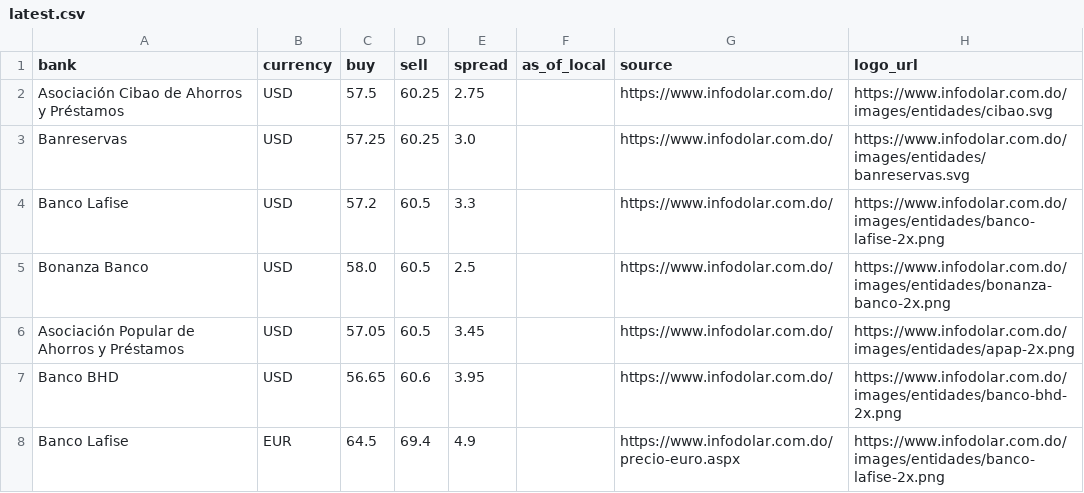
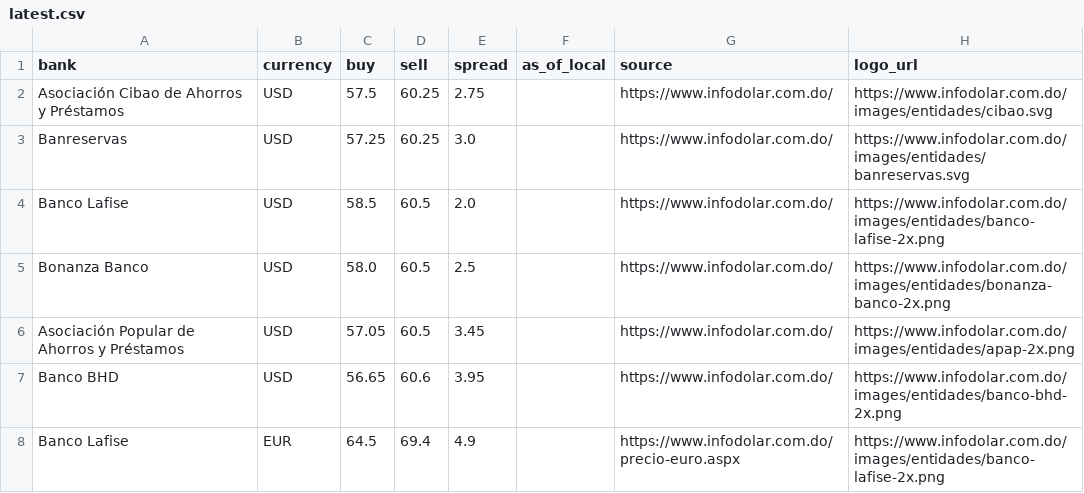
Before and after one commit to Rodyd137/infodolareuro, a CSV file: data/latest.csv, drawn as a sheet; only a part is shown.

```diff
--- a/data/latest.csv
+++ b/data/latest.csv
@@ -3,3 +3,3 @@ Asociación Cibao de Ahorros y Préstamos,USD,57.5,60.25,2.75,,https://www.infod
 Banreservas,USD,57.25,60.25,3.0,,https://www.infodolar.com.do/,https://www.infodolar.com.do/images/entidades/banreservas.svg
-Banco Lafise,USD,57.2,60.5,3.3,,https://www.infodolar.com.do/,https://www.infodolar.com.do/images/entidades/banco-lafise-2x.png
+Banco Lafise,USD,58.5,60.5,2.0,,https://www.infodolar.com.do/,https://www.infodolar.com.do/images/entidades/banco-lafise-2x.png
 Bonanza Banco,USD,58.0,60.5,2.5,,https://www.infodolar.com.do/,https://www.infodolar.com.do/images/entidades/bonanza-banco-2x.png
```
Also changed, not shown: 2 other files.
